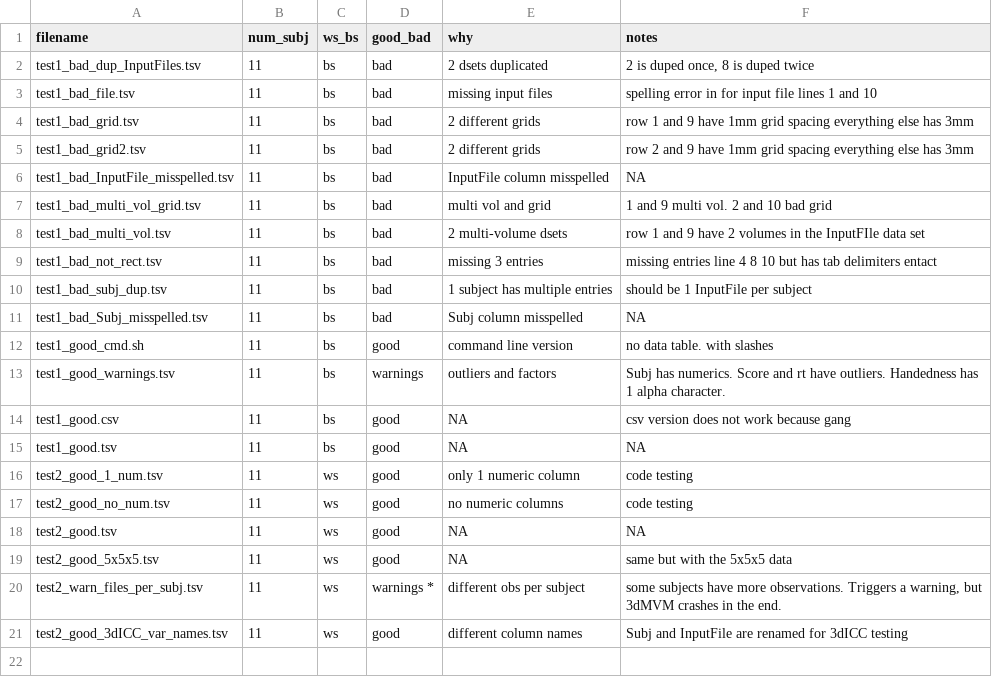
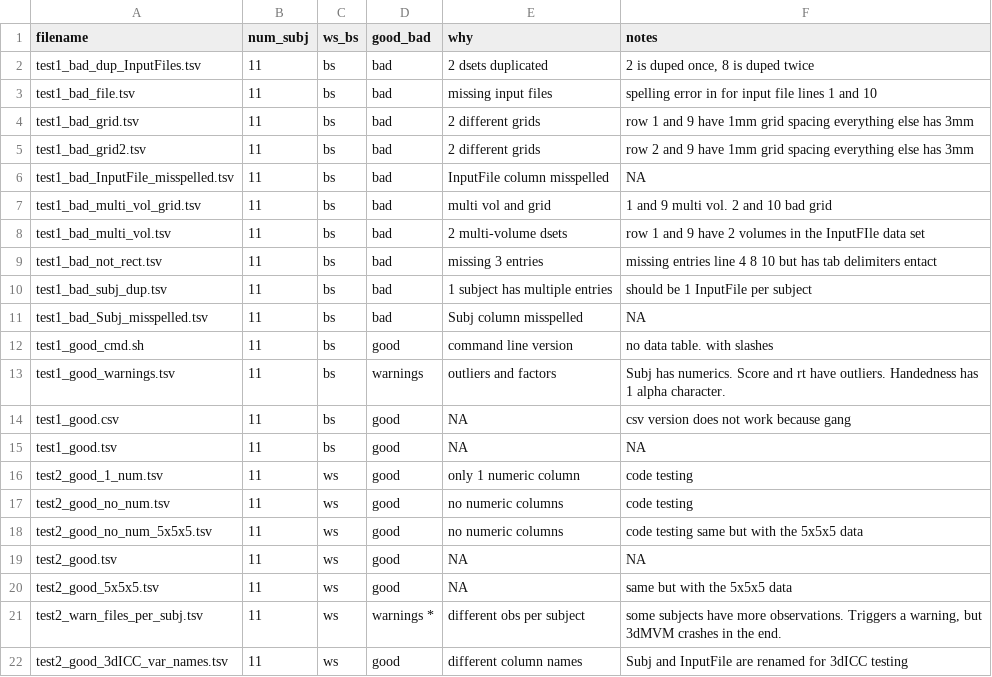
Before and after one commit to afni/tests_to_migrate, a TSV file: data_dataTables/dataTable_descriptions.tsv, drawn as a sheet.

```diff
--- a/data_dataTables/dataTable_descriptions.tsv
+++ b/data_dataTables/dataTable_descriptions.tsv
@@ -17,2 +17,3 @@ test2_good_1_num.tsv	11	ws	good	only 1 numeric column	code testing
 test2_good_no_num.tsv	11	ws	good	no numeric columns	code testing
+test2_good_no_num_5x5x5.tsv	11	ws	good	no numeric columns	code testing same but with the 5x5x5 data
 test2_good.tsv	11	ws	good	NA	NA
```
Also changed, not shown: 2 other files.
